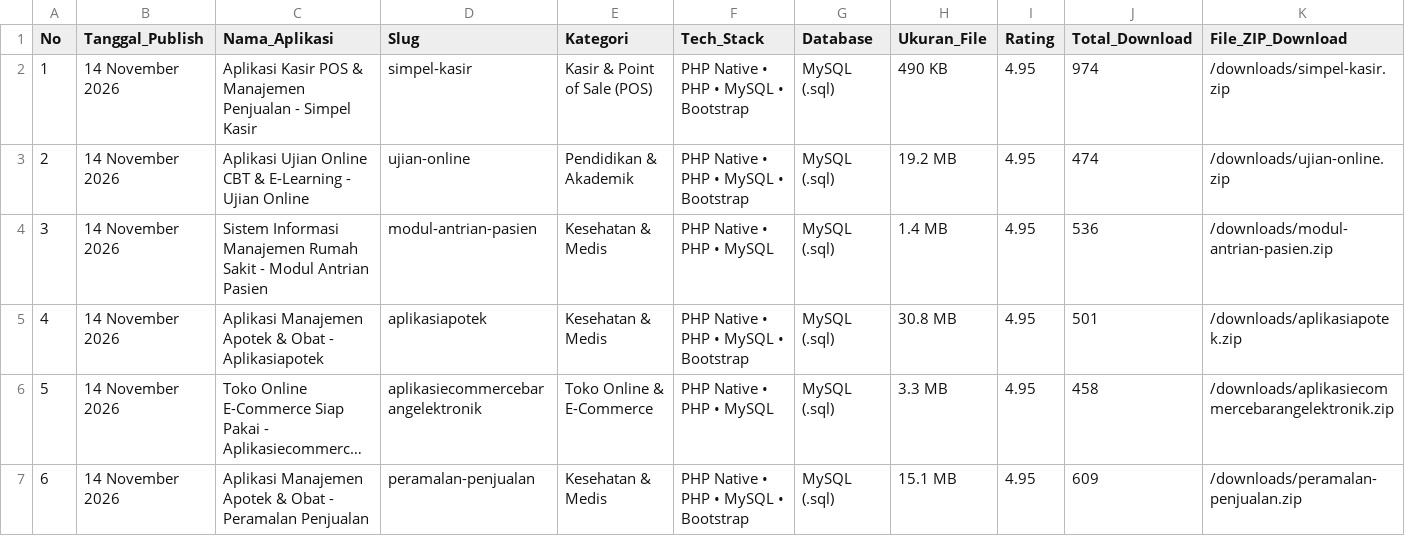
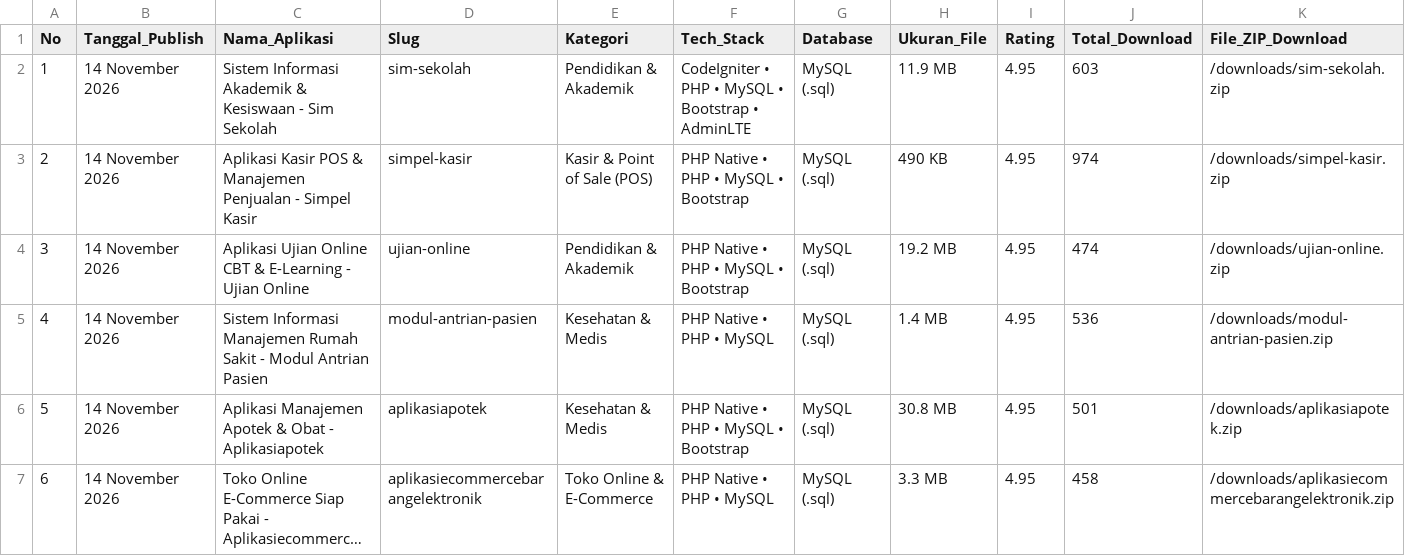
Before and after one commit to mfahmiq/LocaGo-Creative, a CSV file: public/downloads/hunted_open_source_repos.csv, drawn as a sheet; only a part is shown; the shorter side is filled out with more unchanged rows; long unchanged cells end in …; addresses are those after the commit; rows hold the shown columns only; the diff names each change by its address in the sheet, - before the commit and + after, or states it on an @@ line.

Commit message:
feat(source-code): publish authentic Sistem Informasi Akademik & Kesiswaan - Sim Sekolah (11.9 MB) with full database

```diff
--- a/public/downloads/hunted_open_source_repos.csv
+++ b/public/downloads/hunted_open_source_repos.csv
+row 2: 1 | 14 November 2026 | Sistem Informasi Akademik & Kesiswaan - Sim Sekolah | sim-sekolah | Pendidikan & Akademik | CodeIgniter • PHP • MySQL • Bootstrap • AdminLTE | MySQL (.sql) | 11.9 MB | 4.95 | 603 | /downloads/sim-sekolah.zip
@@ column A (No) renumbered from row 3 down @@
```
Also changed, not shown: 6 other files.
